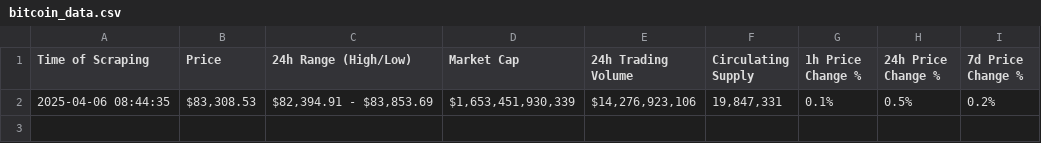
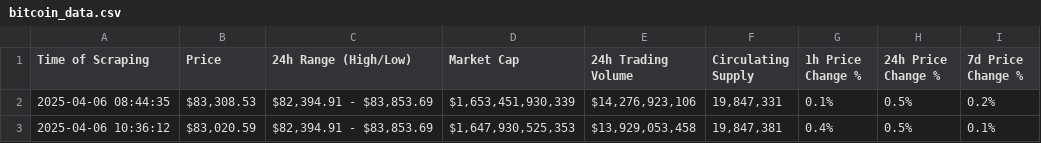
Before and after one commit to Mohamad-El-Kadiry/web_scraping_crypto_project, a CSV file: bitcoin_data.csv, drawn as a sheet.

Commit message:
Merge remote-tracking branch 'origin/main'
# Conflicts:
#	bitcoin_data.csv

```diff
--- a/bitcoin_data.csv
+++ b/bitcoin_data.csv
@@ -2 +2,2 @@ Time of Scraping,Price,24h Range (High/Low),Market Cap,24h Trading Volume,Circul
 2025-04-06 08:44:35,"$83,308.53","$82,394.91 - $83,853.69","$1,653,451,930,339","$14,276,923,106","19,847,331",0.1%,0.5%,0.2%
+2025-04-06 10:36:12,"$83,020.59","$82,394.91 - $83,853.69","$1,647,930,525,353","$13,929,053,458","19,847,381",0.4%,0.5%,0.1%
```
